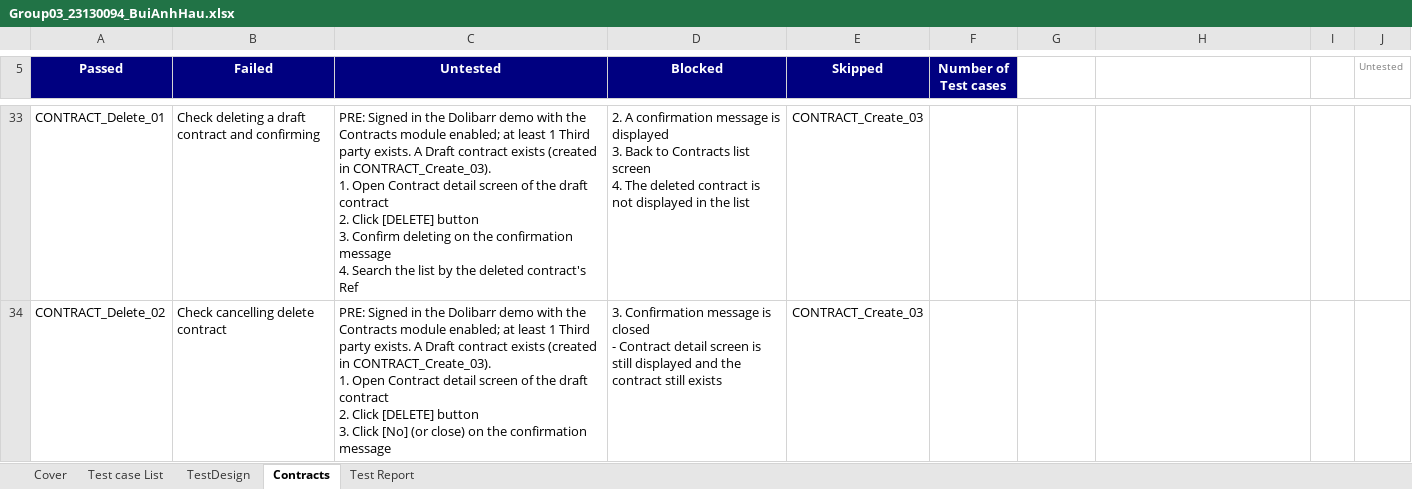
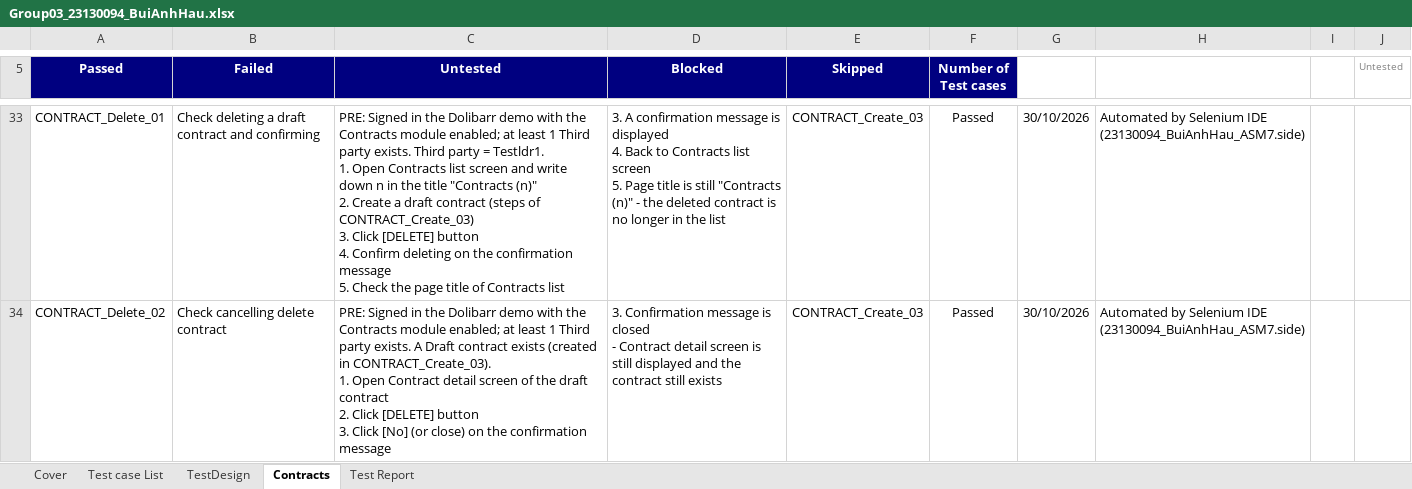
Before and after one commit to CrisDoDev/Group03_Dolibarr, an Excel workbook: Group03_23130094_BuiAnhHau.xlsx, sheet Contracts, drawn as a sheet; only a part is shown, gaps mark what is left out; values as stored, in another font and other column widths than the file's, no borders; conditional formats not drawn; ↵ is a line break in a cell; the diff covers the shown part only; the diff names each change by its address in the sheet, - before the commit and + after, or states it on an @@ line.

Commit message:
Add ASM7 script and update test cases

```diff
--- a/Group03_23130094_BuiAnhHau.xlsx (sheet Contracts)
+++ b/Group03_23130094_BuiAnhHau.xlsx (sheet Contracts)
-C33 (Untested): …party exists. A Draft contract exists (created in CONTRACT_Create_03). ↵ 1. Open Contract detail screen of the draft contract ↵ 2. Click [DELETE] button ↵ 3. Confirm deleting on the confirmation message ↵ 4. Search the list by the deleted contract's Ref
+C33 (Untested): …party exists. Third party = Testldr1. ↵ 1. Open Contracts list screen and write down n in the title "Contracts (n)" ↵ 2. Create a draft contract (steps of CONTRACT_Create_03) ↵ 3. Click [DELETE] button ↵ 4. Confirm deleting on the confirmation message ↵ 5. Check the page title of Contracts list
-D33 (Blocked): 2. A confirmation message is displayed ↵ 3. Back to Contracts list screen ↵ 4. The deleted contract is not displayed in the…
+D33 (Blocked): 3. A confirmation message is displayed ↵ 4. Back to Contracts list screen ↵ 5. Page title is still "Contracts (n)" - the deleted contract is no longer in the…
-F33:F34 (Number of Test cases): (empty)
+F33:F34 (Number of Test cases): Passed
-G33:G34: (empty)
+G33:G34: 30/10/2026
-H33:H34: (empty)
+H33:H34: Automated by Selenium IDE (23130094_BuiAnhHau_ASM7.side)
```
Also changed, not shown: 1 added row, 1 removed row and 80 edited cells elsewhere in this sheet, sheet Test Report, sheet Cover, sheet Test case List, 1 other file.
